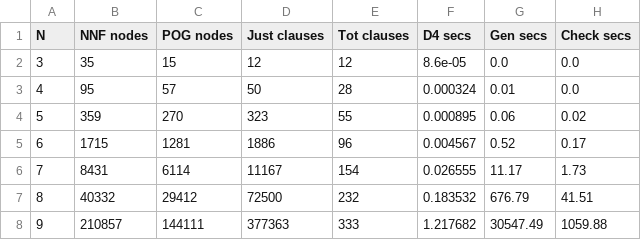
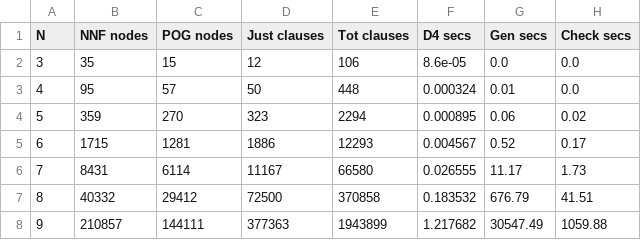
Before and after one commit to avigad/model-counting, a CSV file: crat/prototype/pigeon-d4-hintgen/psd-hintgen-data.csv, drawn as a sheet.

```diff
--- a/crat/prototype/pigeon-d4-hintgen/psd-hintgen-data.csv
+++ b/crat/prototype/pigeon-d4-hintgen/psd-hintgen-data.csv
@@ -1,8 +1,8 @@
 N,NNF nodes,POG nodes,Just clauses,Tot clauses,D4 secs,Gen secs,Check secs
-3,35,15,12,12,8.6e-05,0.0,0.0
-4,95,57,50,28,0.000324,0.01,0.0
-5,359,270,323,55,0.000895,0.06,0.02
-6,1715,1281,1886,96,0.004567,0.52,0.17
-7,8431,6114,11167,154,0.026555,11.17,1.73
-8,40332,29412,72500,232,0.183532,676.79,41.51
-9,210857,144111,377363,333,1.217682,30547.49,1059.88
+3,35,15,12,106,8.6e-05,0.0,0.0
+4,95,57,50,448,0.000324,0.01,0.0
+5,359,270,323,2294,0.000895,0.06,0.02
+6,1715,1281,1886,12293,0.004567,0.52,0.17
+7,8431,6114,11167,66580,0.026555,11.17,1.73
+8,40332,29412,72500,370858,0.183532,676.79,41.51
+9,210857,144111,377363,1943899,1.217682,30547.49,1059.88
```
Also changed, not shown: crat/prototype/pigeon-d4-hintgen/pst-hintgen-data.csv, 1 other file.
